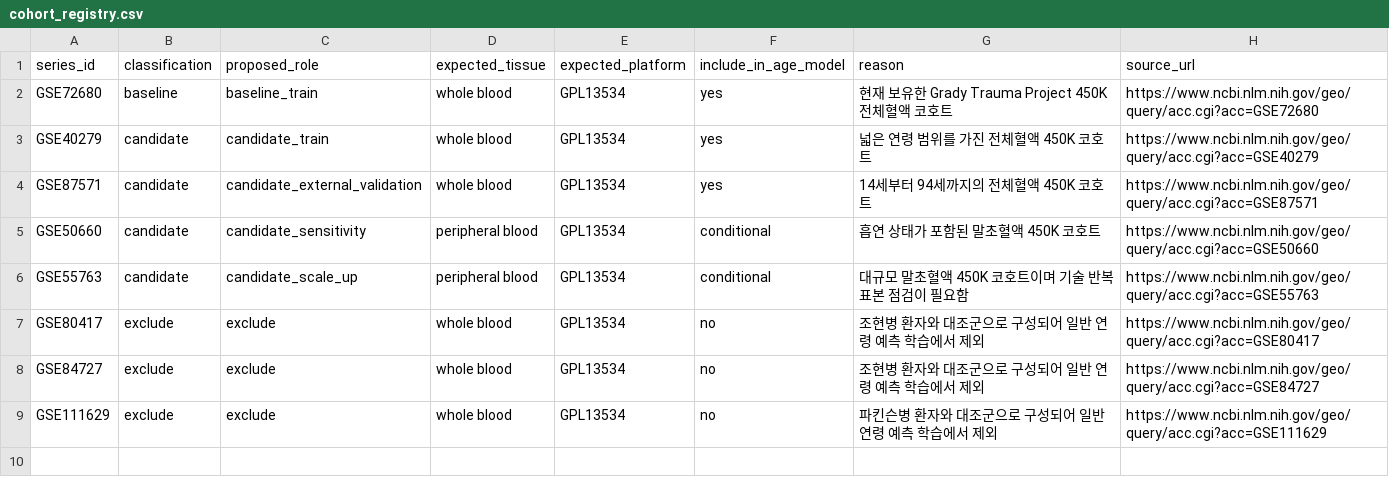
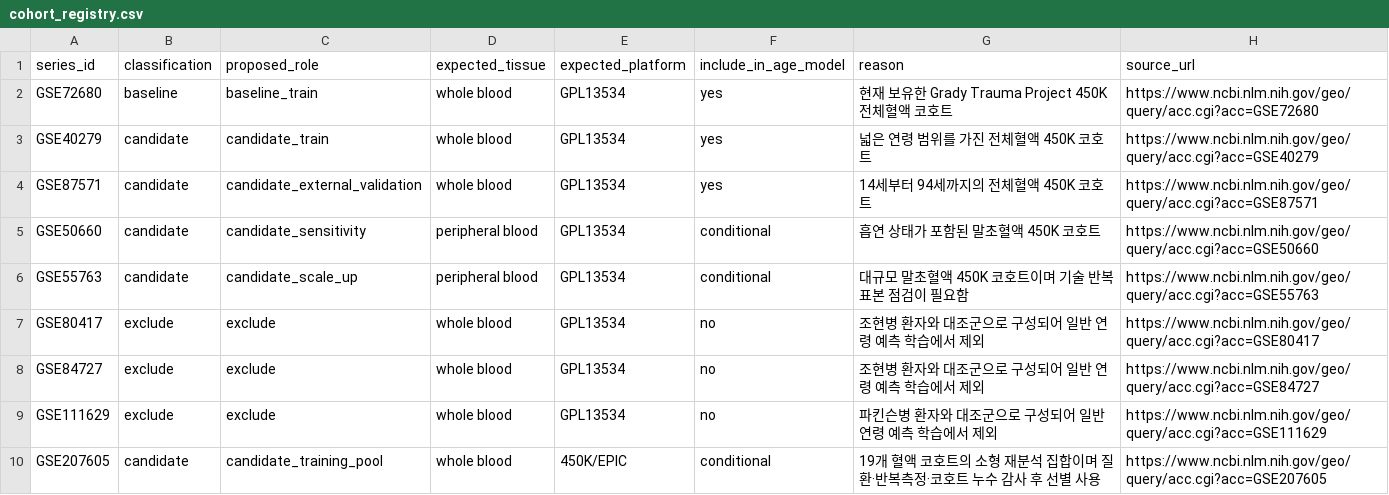
Before and after one commit to JunSeobGo/dna-methylation-age-analysis, a CSV file: config/cohort_registry.csv, drawn as a sheet.

```diff
--- a/config/cohort_registry.csv
+++ b/config/cohort_registry.csv
@@ -9 +9,2 @@ GSE84727,exclude,exclude,whole blood,GPL13534,no,조현병 환자와 대조군
 GSE111629,exclude,exclude,whole blood,GPL13534,no,파킨슨병 환자와 대조군으로 구성되어 일반 연령 예측 학습에서 제외,https://www.ncbi.nlm.nih.gov/geo/query/acc.cgi?acc=GSE111629
+GSE207605,candidate,candidate_training_pool,whole blood,450K/EPIC,conditional,19개 혈액 코호트의 소형 재분석 집합이며 질환·반복측정·코호트 누수 감사 후 선별 사용,https://www.ncbi.nlm.nih.gov/geo/query/acc.cgi?acc=GSE207605
```
Also changed, not shown: 5 other files.
